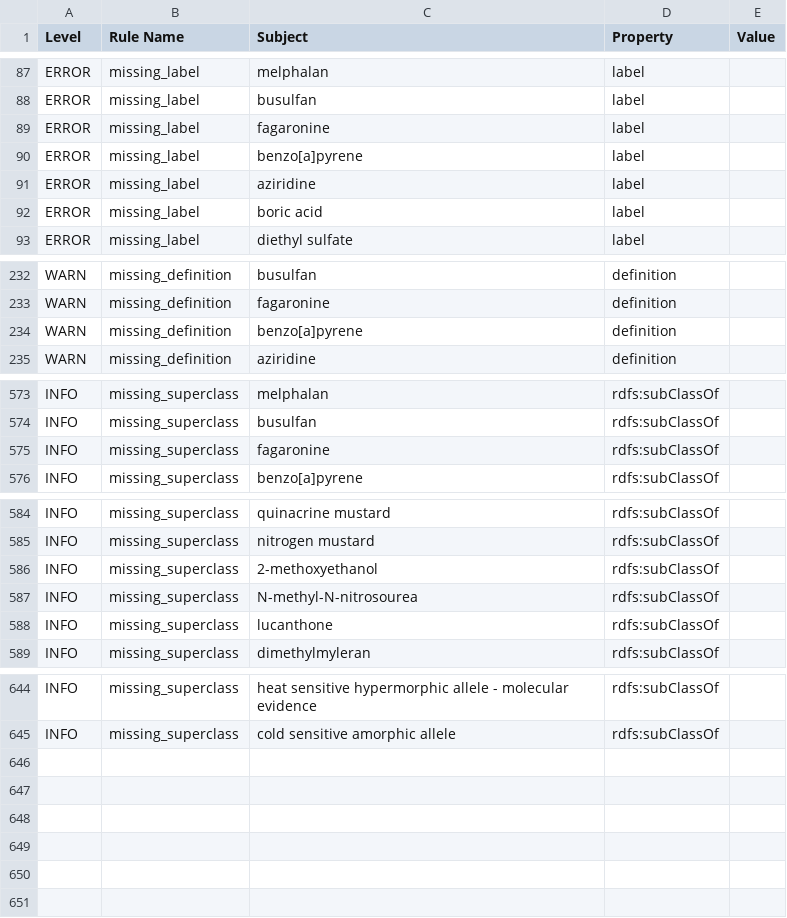
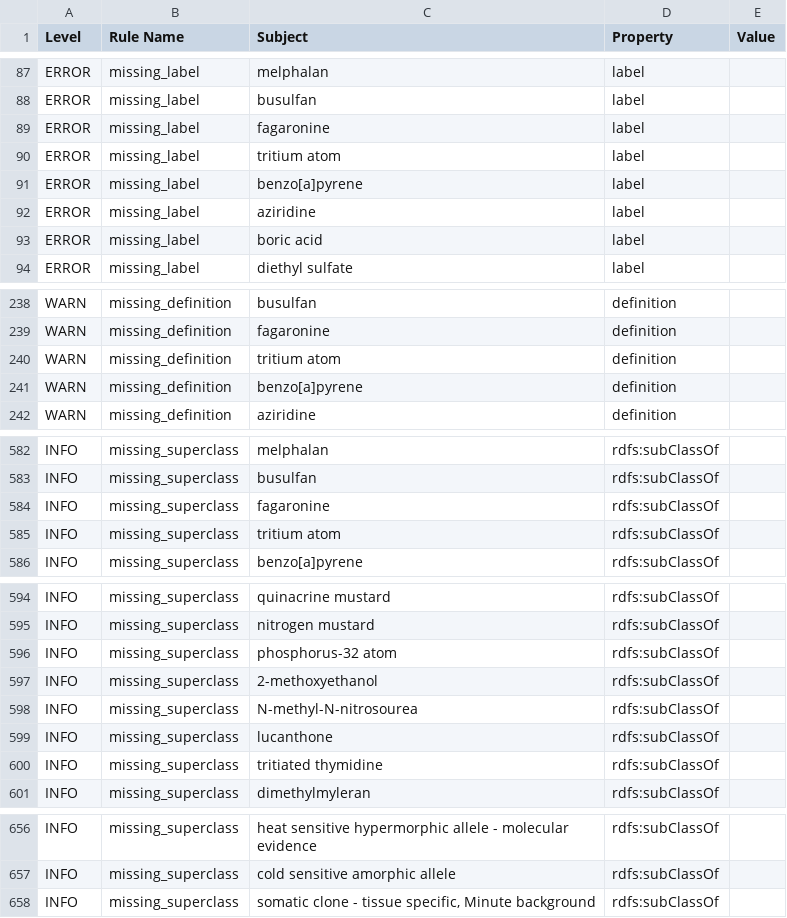
Before and after one commit to FlyBase/flybase-controlled-vocabulary, a TSV file: reports/fbcv-edit-release.owl-obo-report.tsv, drawn as a sheet; only a part is shown, gaps mark what is left out; the diff covers the shown part only.

```diff
--- a/reports/fbcv-edit-release.owl-obo-report.tsv
+++ b/reports/fbcv-edit-release.owl-obo-report.tsv
@@ -89,2 +89,3 @@ ERROR	missing_label	busulfan	label
 ERROR	missing_label	fagaronine	label	
+ERROR	missing_label	tritium atom	label	
 ERROR	missing_label	benzo[a]pyrene	label	
@@ -233,2 +239,3 @@ WARN	missing_definition	busulfan	definition
 WARN	missing_definition	fagaronine	definition	
+WARN	missing_definition	tritium atom	definition	
 WARN	missing_definition	benzo[a]pyrene	definition	
@@ -575,2 +584,3 @@ INFO	missing_superclass	busulfan	rdfs:subClassOf
 INFO	missing_superclass	fagaronine	rdfs:subClassOf	
+INFO	missing_superclass	tritium atom	rdfs:subClassOf	
 INFO	missing_superclass	benzo[a]pyrene	rdfs:subClassOf	
@@ -585,2 +595,3 @@ INFO	missing_superclass	quinacrine mustard	rdfs:subClassOf
 INFO	missing_superclass	nitrogen mustard	rdfs:subClassOf	
+INFO	missing_superclass	phosphorus-32 atom	rdfs:subClassOf	
 INFO	missing_superclass	2-methoxyethanol	rdfs:subClassOf	
@@ -588,2 +599,3 @@ INFO	missing_superclass	N-methyl-N-nitrosourea	rdfs:subClassOf
 INFO	missing_superclass	lucanthone	rdfs:subClassOf	
+INFO	missing_superclass	tritiated thymidine	rdfs:subClassOf	
 INFO	missing_superclass	dimethylmyleran	rdfs:subClassOf	
@@ -645 +657,2 @@ INFO	missing_superclass	heat sensitive hypermorphic allele - molecular evidence
 INFO	missing_superclass	cold sensitive amorphic allele	rdfs:subClassOf	
+INFO	missing_superclass	somatic clone - tissue specific, Minute background	rdfs:subClassOf	
```
Also changed, not shown: 7 added rows elsewhere in this file, src/ontology/reports/fbcv-edit-release.owl-obo-report.tsv, 33 other files.
